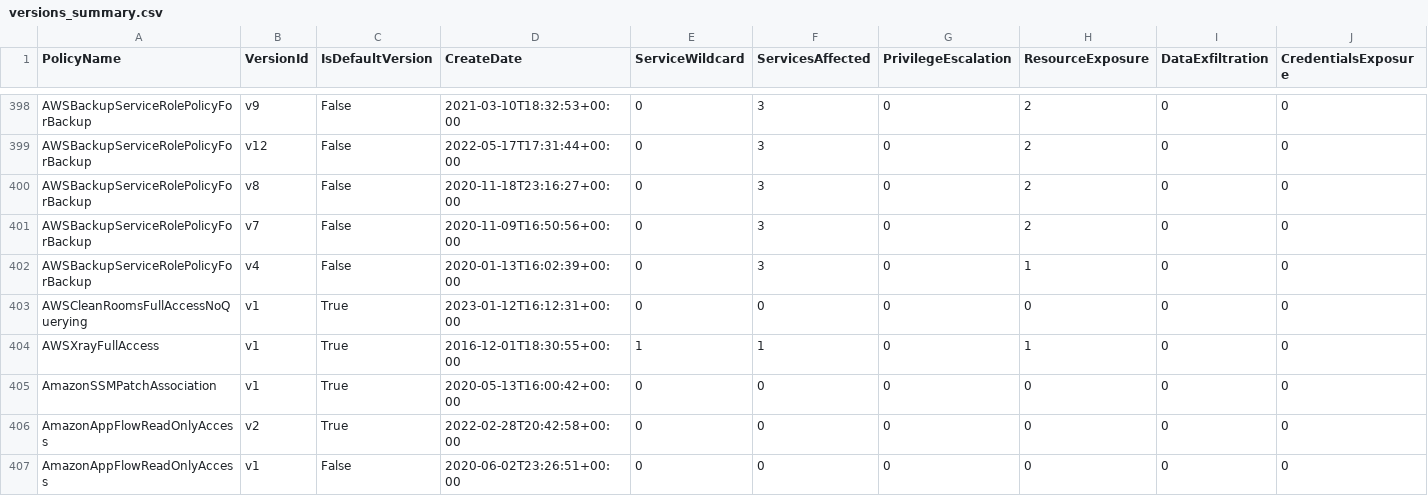
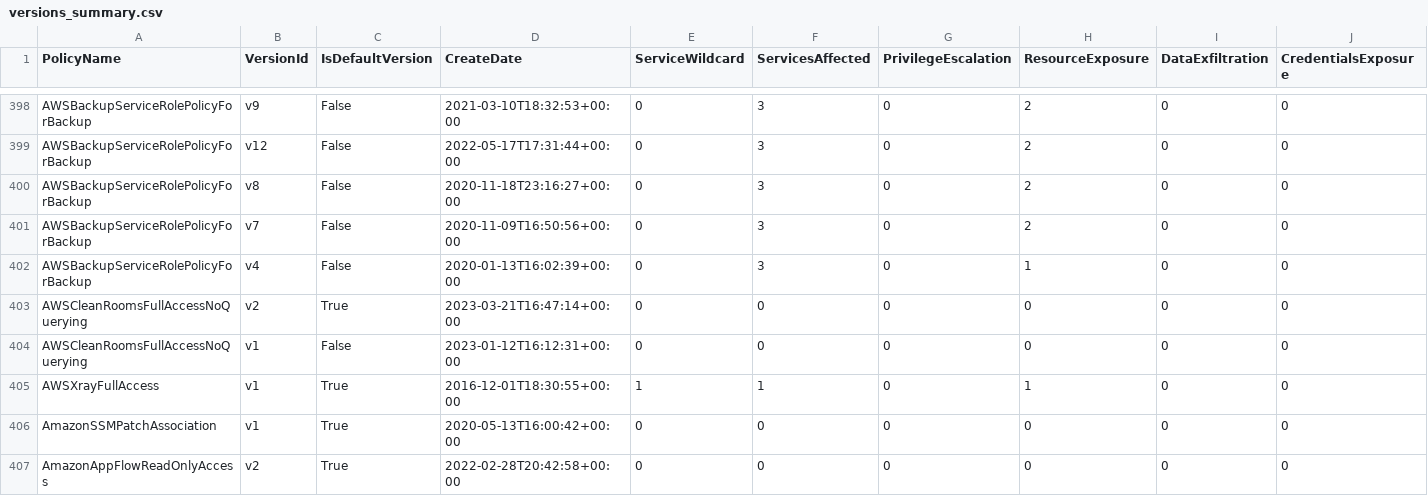
Before and after one commit to tenchi-security/camp, a CSV file: versions_summary.csv, drawn as a sheet; only a part is shown, gaps mark what is left out; the shorter side is filled out with more unchanged rows; addresses are those after the commit; rows hold the shown columns only; the diff names each change by its address in the sheet, - before the commit and + after, or states it on an @@ line.

```diff
--- a/versions_summary.csv
+++ b/versions_summary.csv
+row 403: AWSCleanRoomsFullAccessNoQuerying | v2 | True | 2023-03-21T16:47:14+00:00 | 0 | 0 | 0 | 0 | 0 | 0
-C404 (IsDefaultVersion): True
+C404 (IsDefaultVersion): False
```
Also changed, not shown: 5 other files.
